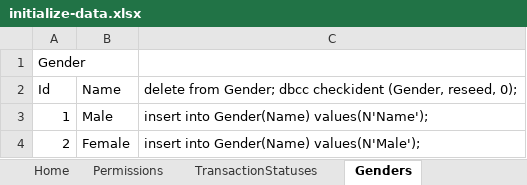
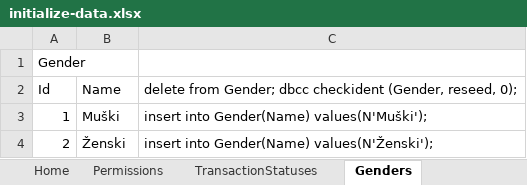
Before and after one commit to filiptrivan/playerty-loyals, an Excel workbook: Data/initialize-data.xlsx, sheet Genders, drawn as a sheet; values as stored, in another font and other column widths than the file's, no borders; the diff names each change by its address in the sheet, - before the commit and + after, or states it on an @@ line.

```diff
--- a/Data/initialize-data.xlsx (sheet Genders)
+++ b/Data/initialize-data.xlsx (sheet Genders)
-B3: Male
+B3: Muški
-C3: insert into Gender(Name) values(N'Name');
+C3: insert into Gender(Name) values(N'Muški');
-B4: Female
+B4: Ženski
-C4: insert into Gender(Name) values(N'Male');
+C4: insert into Gender(Name) values(N'Ženski');
```
Also changed, not shown: other sheet tabs, 29 other files.
